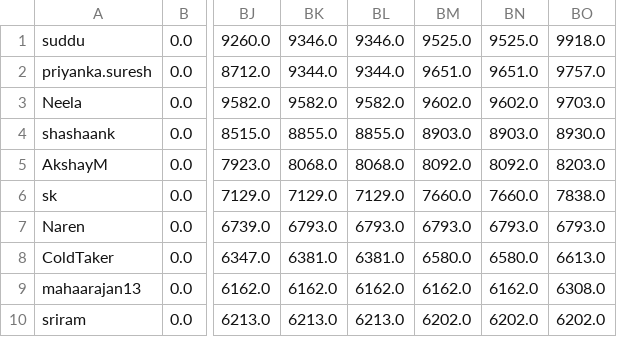
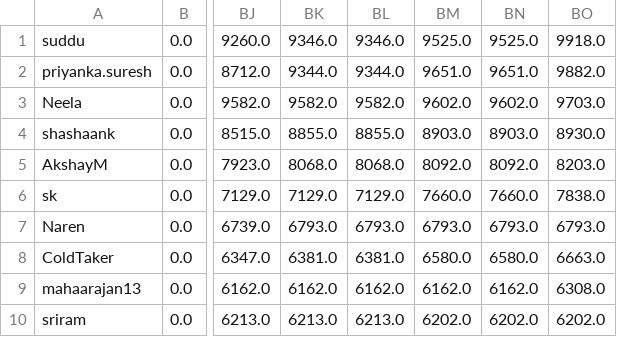
Before and after one commit to suddu16/cricket-fantasy, a CSV file: ipl2026/group_1/ipl_2026_results_day_65.csv, drawn as a sheet; only a part is shown, gaps mark what is left out; the diff names each change by its address in the sheet, - before the commit and + after, or states it on an @@ line.

```diff
--- a/ipl2026/group_1/ipl_2026_results_day_65.csv
+++ b/ipl2026/group_1/ipl_2026_results_day_65.csv
-BO2: 9757.0
+BO2: 9882.0
-BO8: 6613.0
+BO8: 6663.0
```
Also changed, not shown: 3 other files.
